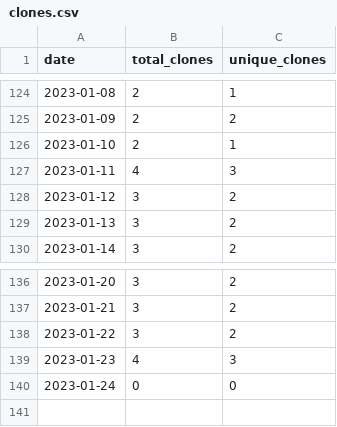
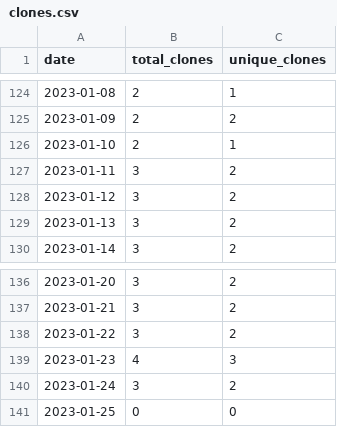
Before and after one commit to MatthewBentz/Comp3700, a CSV file: .traffic/clones.csv, drawn as a sheet; only a part is shown, gaps mark what is left out.

Commit message:
Updating repository traffic graph

```diff
--- a/.traffic/clones.csv
+++ b/.traffic/clones.csv
@@ -126,3 +126,3 @@ date,total_clones,unique_clones
 2023-01-10,2,1
-2023-01-11,4,3
+2023-01-11,3,2
 2023-01-12,3,2
@@ -139,2 +139,3 @@ date,total_clones,unique_clones
 2023-01-23,4,3
-2023-01-24,0,0
+2023-01-24,3,2
+2023-01-25,0,0
```
Also changed, not shown: .traffic/views.csv, 3 other files.
